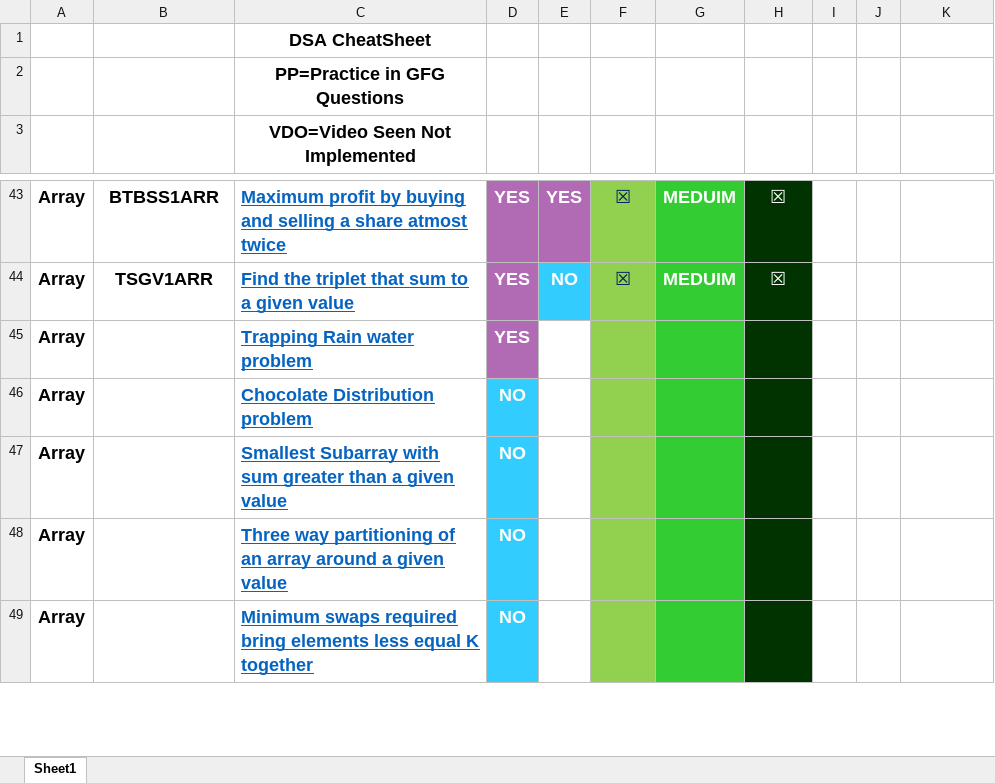
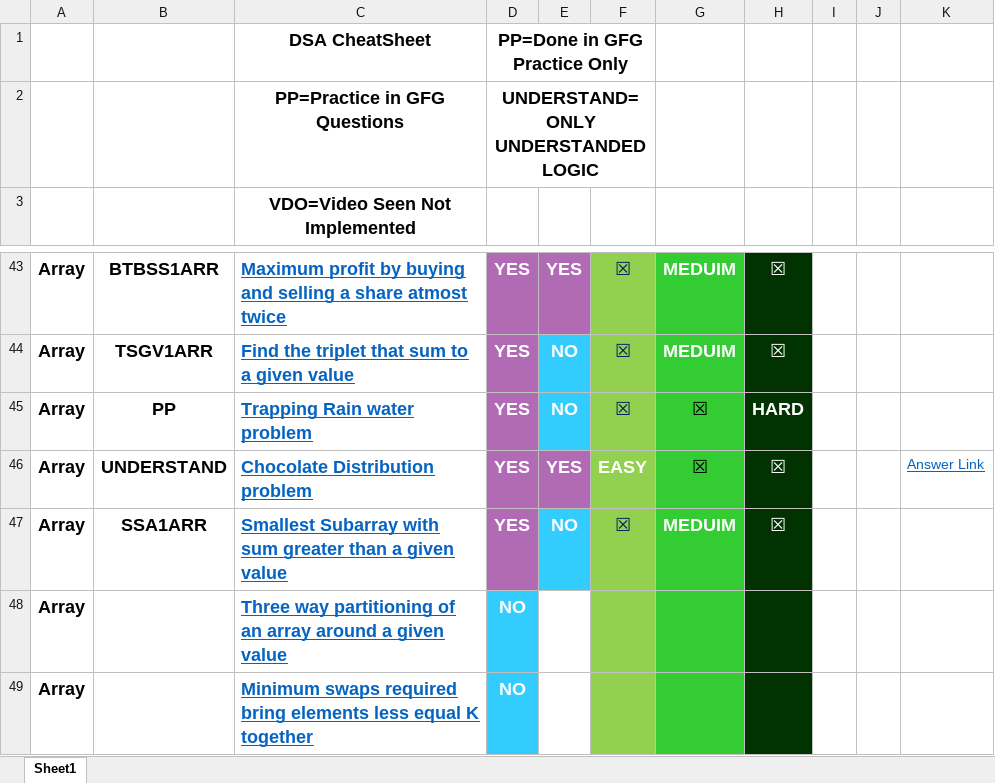
Before and after one commit to vishwajeetvb/DSA, an Excel workbook: DSA Sheet.xlsx, sheet Sheet1, drawn as a sheet; only a part is shown, gaps mark what is left out; values as stored, in another font and other column widths than the file's, no borders; the diff names each change by its address in the sheet, - before the commit and + after, or states it on an @@ line.

```diff
--- a/DSA Sheet.xlsx (sheet Sheet1)
+++ b/DSA Sheet.xlsx (sheet Sheet1)
-D1: (empty)
+D1: PP=Done in GFG Practice Only
+D1:F1 merged
-D2: (empty)
+D2: UNDERSTAND=ONLY UNDERSTANDED LOGIC
+D2:F2 merged
-B45: (empty)
+B45: PP
-E45: (empty)
+E45: NO
-E45 fill: none
+E45 fill: #33CCFF
-F45: (empty)
+F45: ☒
-G45:G46: (empty)
+G45:G46: ☒
-H45: (empty)
+H45: HARD
-B46: (empty)
+B46: UNDERSTAND
-D46:D47: NO
+D46:D47: YES
-D46:D47 fill: #33CCFF
+D46:D47 fill: #B16BB5
-E46: (empty)
+E46: YES
-E46 fill: none
+E46 fill: #B16BB5
-F46: (empty)
+F46: EASY
-H46:H47: (empty)
+H46:H47: ☒
-K46: (empty)
+K46: Answer Link
-B47: (empty)
+B47: SSA1ARR
-E47: (empty)
+E47: NO
-E47 fill: none
+E47 fill: #33CCFF
-F47: (empty)
+F47: ☒
-G47: (empty)
+G47: MEDUIM
```
Also changed, not shown: 1 other file.
